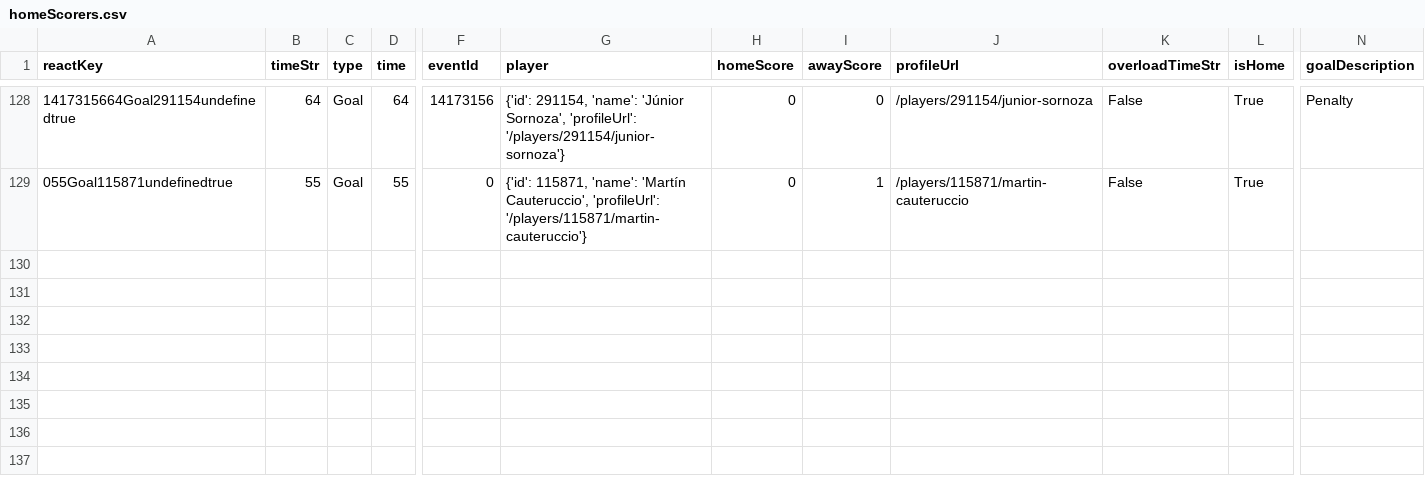
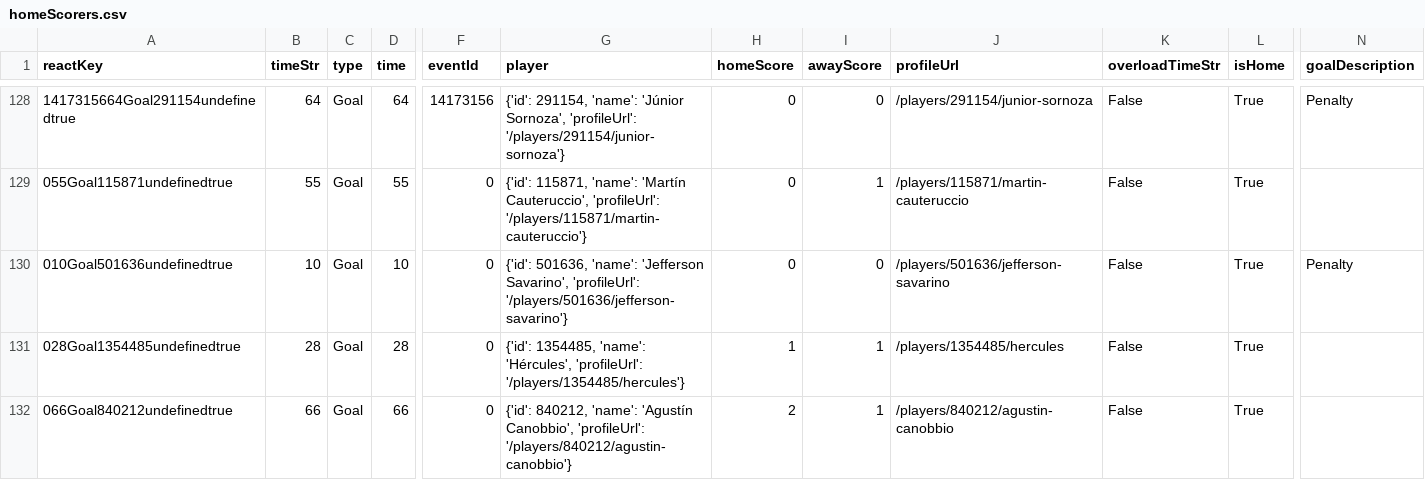
Before and after one commit to bolaxel/wcup26, a CSV file: goals/csv/homeScorers.csv, drawn as a sheet; only a part is shown, gaps mark what is left out; rows hold the shown columns only; the diff names each change by its address in the sheet, - before the commit and + after, or states it on an @@ line.

Commit message:
flu guaira round 6

```diff
--- a/goals/csv/homeScorers.csv
+++ b/goals/csv/homeScorers.csv
+row 130: 010Goal501636undefinedtrue | 10 | Goal | 10 | 0 | {'id': 501636, 'name': 'Jefferson Savarino', 'profileUrl': '/players/501636/jefferson-savarino'} | 0 | 0 | /players/501636/jefferson-savarino | False | True | Penalty
+row 131: 028Goal1354485undefinedtrue | 28 | Goal | 28 | 0 | {'id': 1354485, 'name': 'Hércules', 'profileUrl': '/players/1354485/hercules'} | 1 | 1 | /players/1354485/hercules | False | True
+row 132: 066Goal840212undefinedtrue | 66 | Goal | 66 | 0 | {'id': 840212, 'name': 'Agustín Canobbio', 'profileUrl': '/players/840212/agustin-canobbio'} | 2 | 1 | /players/840212/agustin-canobbio | False | True
```
Also changed, not shown: goals/csv/awayScorers.csv, matchStats/csv/fotmob_match_stats.csv, 4 other files.
